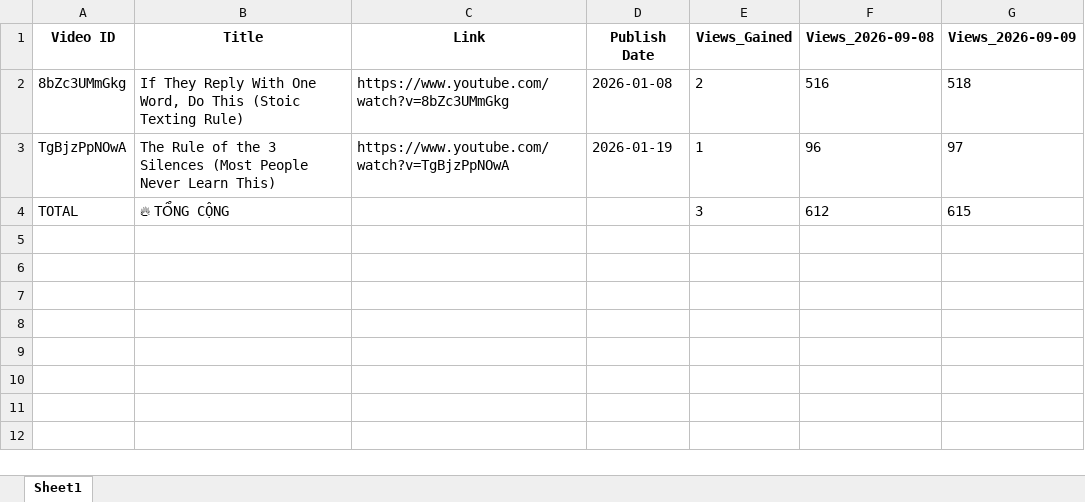
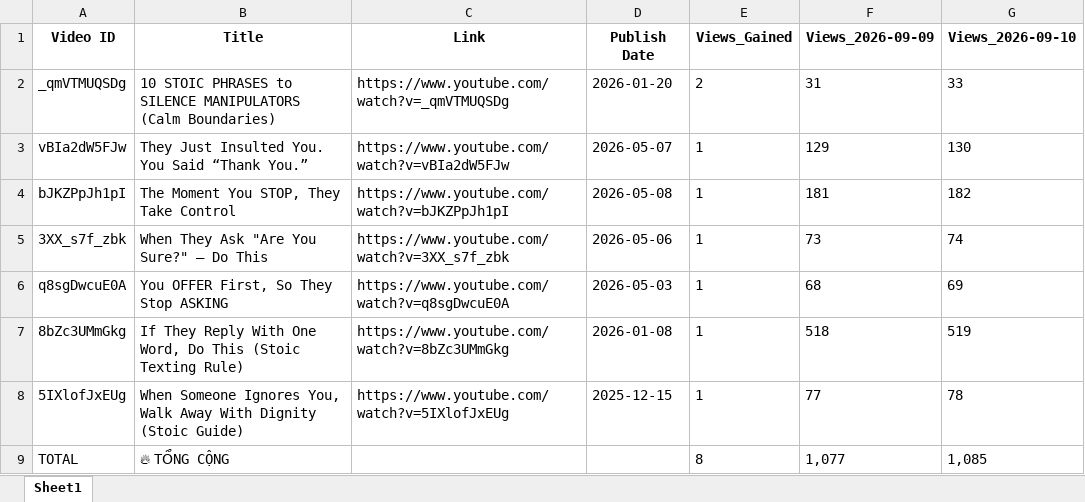
Before and after one commit to queen10022004-create/daily-views, an Excel workbook: report_views_increased.xlsx, sheet Sheet1, drawn as a sheet; values as stored, in another font and other column widths than the file's, no borders; removed rows and columns are numbered as before the commit, all else as after; the diff names each change by its address in the sheet, - before the commit and + after, or states it on an @@ line.

```diff
--- a/report_views_increased.xlsx (sheet Sheet1)
+++ b/report_views_increased.xlsx (sheet Sheet1)
-column F (Views_2026-09-08), row 2: 516; row 4: 612
+column G (Views_2026-09-10), row 7: 519; row 9: 1,085
+row 2: _qmVTMUQSDg | 10 STOIC PHRASES to SILENCE MANIPULATORS (Calm Boundaries) | https://www.youtube.com/watch?v=_qmVTMUQSDg | 2026-01-20 | 2 | 31 | 33
+row 3: vBIa2dW5FJw | They Just Insulted You. You Said “Thank You.” | https://www.youtube.com/watch?v=vBIa2dW5FJw | 2026-05-07 | 1 | 129 | 130
+row 4: bJKZPpJh1pI | The Moment You STOP, They Take Control | https://www.youtube.com/watch?v=bJKZPpJh1pI | 2026-05-08 | 1 | 181 | 182
+row 5: 3XX_s7f_zbk | When They Ask "Are You Sure?" — Do This | https://www.youtube.com/watch?v=3XX_s7f_zbk | 2026-05-06 | 1 | 73 | 74
+row 6: q8sgDwcuE0A | You OFFER First, So They Stop ASKING | https://www.youtube.com/watch?v=q8sgDwcuE0A | 2026-05-03 | 1 | 68 | 69
-E7 (Views_Gained): 2
+E7 (Views_Gained): 1
-row 3: TgBjzPpNOwA | The Rule of the 3 Silences (Most People Never Learn This) | https://www.youtube.com/watch?v=TgBjzPpNOwA | 2026-01-19 | 1 | 96 | 97
+row 8: 5IXlofJxEUg | When Someone Ignores You, Walk Away With Dignity (Stoic Guide) | https://www.youtube.com/watch?v=5IXlofJxEUg | 2025-12-15 | 1 | 77 | 78
-E9 (Views_Gained): 3
+E9 (Views_Gained): 8
-F9 (Views_2026-09-09): 615
+F9 (Views_2026-09-09): 1,077
```
Also changed, not shown: history_stoicether.xlsx.
